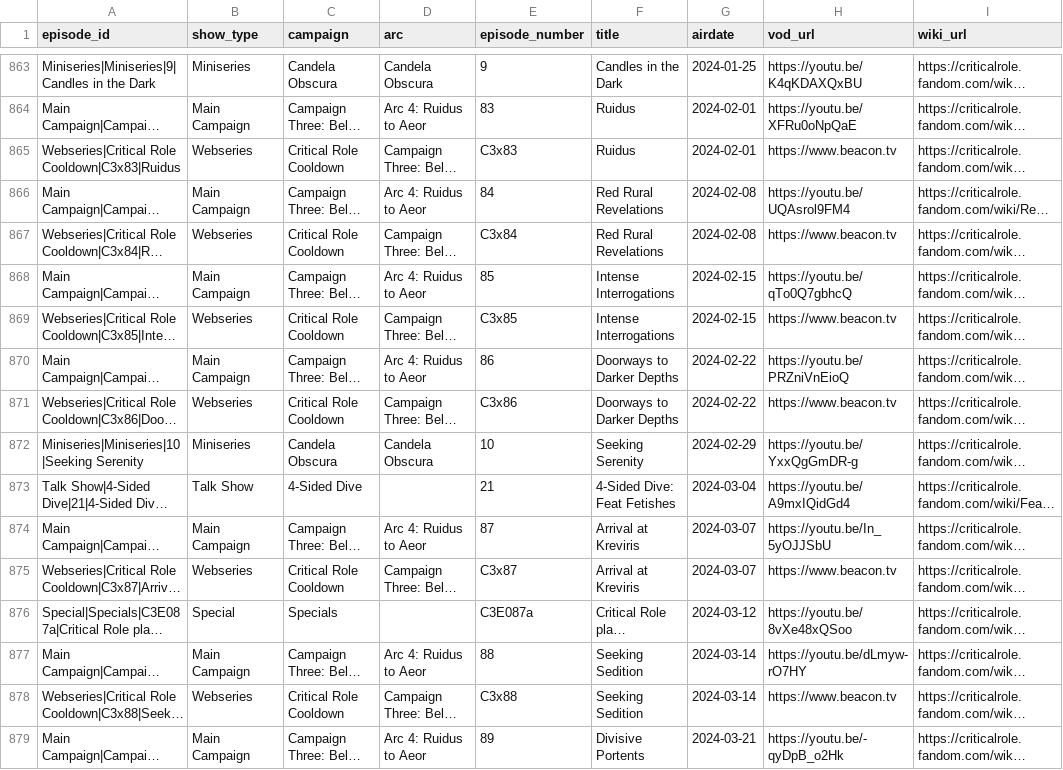
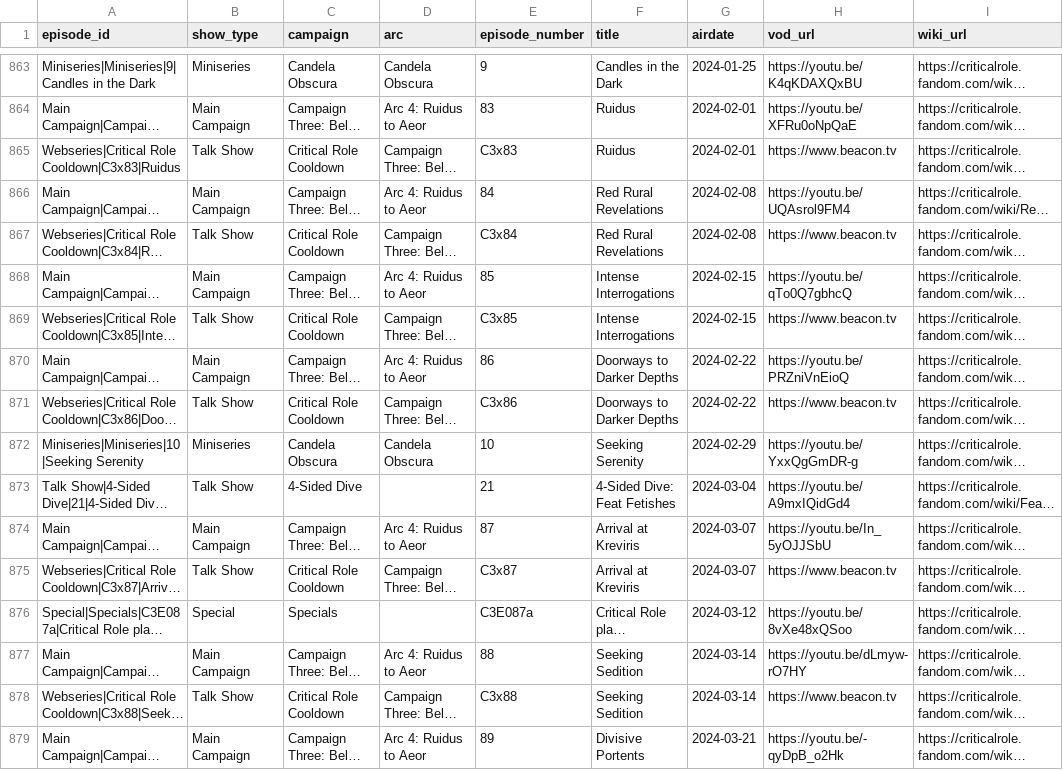
Before and after one commit to mjgutermuth/fun-things, a CSV file: cr-tracker/cr_episodes_series_airdates.csv, drawn as a sheet; only a part is shown, gaps mark what is left out; long unchanged cells end in …; the diff covers the shown part only; the diff names each change by its address in the sheet, - before the commit and + after, or states it on an @@ line.

Commit message:
reclassify various series types

```diff
--- a/cr-tracker/cr_episodes_series_airdates.csv
+++ b/cr-tracker/cr_episodes_series_airdates.csv
-B865 (show_type): Webseries
+B865 (show_type): Talk Show
-B867 (show_type): Webseries
+B867 (show_type): Talk Show
-B869 (show_type): Webseries
+B869 (show_type): Talk Show
-B871 (show_type): Webseries
+B871 (show_type): Talk Show
-B875 (show_type): Webseries
+B875 (show_type): Talk Show
-B878 (show_type): Webseries
+B878 (show_type): Talk Show
```
Also changed, not shown: 141 edited cells elsewhere in this file.
